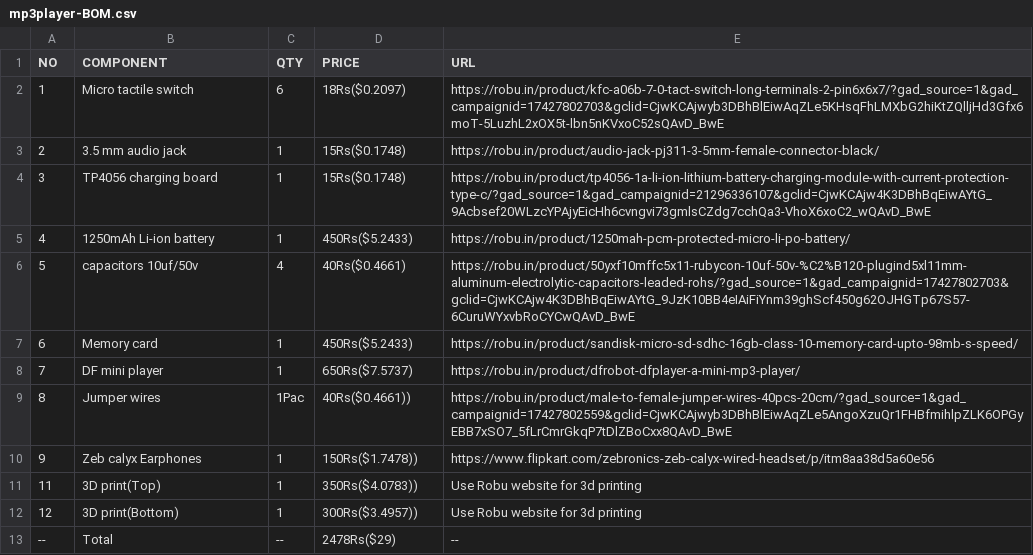
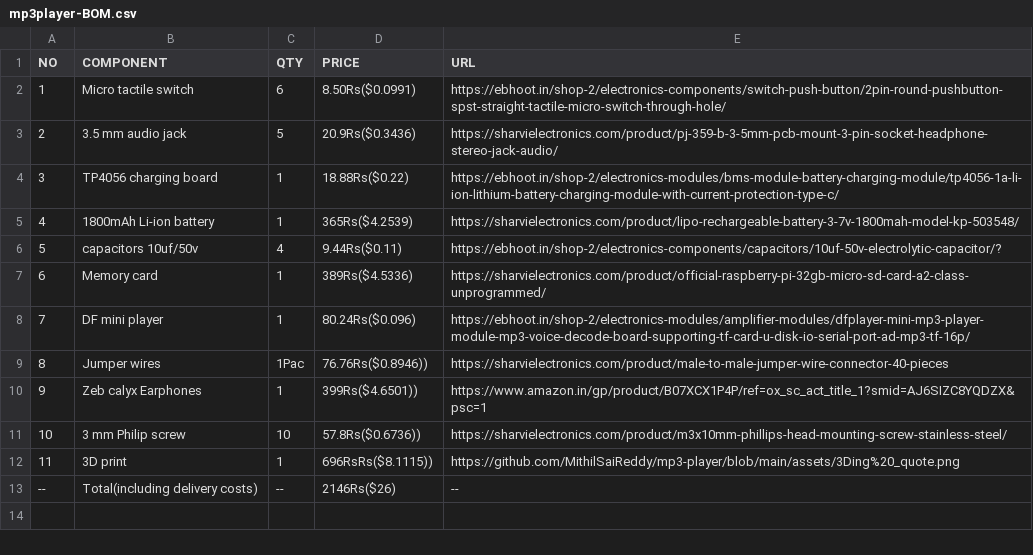
Before and after one commit to MithilSaiReddy/mp3-player, a CSV file: mp3player-BOM.csv, drawn as a sheet.

Commit message:
Add files via upload

```diff
--- a/mp3player-BOM.csv
+++ b/mp3player-BOM.csv
@@ -1,13 +1,13 @@
 NO,COMPONENT,QTY,PRICE,URL
-1,Micro tactile switch,6,18Rs($0.2097),https://robu.in/product/kfc-a06b-7-0-tact-switch-long-terminals-2-pin6x6x7/?gad_source=1&gad_campaignid=17427802703&gclid=CjwKCAjwyb3DBhBlEiwAqZLe5KHsqFhLMXbG2hiKtZQlljHd3Gfx6moT-5LuzhL2xOX5t-lbn5nKVxoC52sQAvD_BwE
-2,3.5 mm audio jack,1,15Rs($0.1748),https://robu.in/product/audio-jack-pj311-3-5mm-female-connector-black/
-3,TP4056 charging board,1,15Rs($0.1748),https://robu.in/product/tp4056-1a-li-ion-lithium-battery-charging-module-with-current-protection-type-c/?gad_source=1&gad_campaignid=21296336107&gclid=CjwKCAjw4K3DBhBqEiwAYtG_9Acbsef20WLzcYPAjyEicHh6cvngvi73gmlsCZdg7cchQa3-VhoX6xoC2_wQAvD_BwE
-4,1250mAh Li-ion battery,1,450Rs($5.2433),https://robu.in/product/1250mah-pcm-protected-micro-li-po-battery/
-5,capacitors 10uf/50v,4,40Rs($0.4661),https://robu.in/product/50yxf10mffc5x11-rubycon-10uf-50v-%C2%B120-plugind5xl11mm-aluminum-electrolytic-capacitors-leaded-rohs/?gad_source=1&gad_campaignid=17427802703&gclid=CjwKCAjw4K3DBhBqEiwAYtG_9JzK10BB4eIAiFiYnm39ghScf450g62OJHGTp67S57-6CuruWYxvbRoCYCwQAvD_BwE
-6,Memory card,1,450Rs($5.2433),https://robu.in/product/sandisk-micro-sd-sdhc-16gb-class-10-memory-card-upto-98mb-s-speed/
-7,DF mini player,1,650Rs($7.5737),https://robu.in/product/dfrobot-dfplayer-a-mini-mp3-player/
-8,Jumper wires,1Pac,40Rs($0.4661)),https://robu.in/product/male-to-female-jumper-wires-40pcs-20cm/?gad_source=1&gad_campaignid=17427802559&gclid=CjwKCAjwyb3DBhBlEiwAqZLe5AngoXzuQr1FHBfmihlpZLK6OPGyEBB7xSO7_5fLrCmrGkqP7tDlZBoCxx8QAvD_BwE
-9,Zeb calyx Earphones,1,150Rs($1.7478)),https://www.flipkart.com/zebronics-zeb-calyx-wired-headset/p/itm8aa38d5a60e56
-11,3D print(Top),1,350Rs($4.0783)),Use Robu website for 3d printing
-12,3D print(Bottom),1,300Rs($3.4957)),Use Robu website for 3d printing
---,Total,--,2478Rs($29),--
+1,Micro tactile switch,6,8.50Rs($0.0991),https://ebhoot.in/shop-2/electronics-components/switch-push-button/2pin-round-pushbutton-spst-straight-tactile-micro-switch-through-hole/
+2,3.5 mm audio jack,5,20.9Rs($0.3436),https://sharvielectronics.com/product/pj-359-b-3-5mm-pcb-mount-3-pin-socket-headphone-stereo-jack-audio/
+3,TP4056 charging board,1,18.88Rs($0.22),https://ebhoot.in/shop-2/electronics-modules/bms-module-battery-charging-module/tp4056-1a-li-ion-lithium-battery-charging-module-with-current-protection-type-c/
+4,1800mAh Li-ion battery,1,365Rs($4.2539),https://sharvielectronics.com/product/lipo-rechargeable-battery-3-7v-1800mah-model-kp-503548/
+5,capacitors 10uf/50v,4,9.44Rs($0.11),https://ebhoot.in/shop-2/electronics-components/capacitors/10uf-50v-electrolytic-capacitor/?
+6,Memory card,1,389Rs($4.5336),https://sharvielectronics.com/product/official-raspberry-pi-32gb-micro-sd-card-a2-class-unprogrammed/
+7,DF mini player,1,80.24Rs($0.096),https://ebhoot.in/shop-2/electronics-modules/amplifier-modules/dfplayer-mini-mp3-player-module-mp3-voice-decode-board-supporting-tf-card-u-disk-io-serial-port-ad-mp3-tf-16p/
+8,Jumper wires,1Pac,76.76Rs($0.8946)),https://sharvielectronics.com/product/male-to-male-jumper-wire-connector-40-pieces
+9,Zeb calyx Earphones,1,399Rs($4.6501)),https://www.amazon.in/gp/product/B07XCX1P4P/ref=ox_sc_act_title_1?smid=AJ6SIZC8YQDZX&psc=1
+10,3 mm Philip screw,10,57.8Rs($0.6736)),https://sharvielectronics.com/product/m3x10mm-phillips-head-mounting-screw-stainless-steel/
+11,3D print,1,696RsRs($8.1115)),https://github.com/MithilSaiReddy/mp3-player/blob/main/assets/3Ding%20_quote.png
+--,Total(including delivery costs),--,2146Rs($26),--
```
